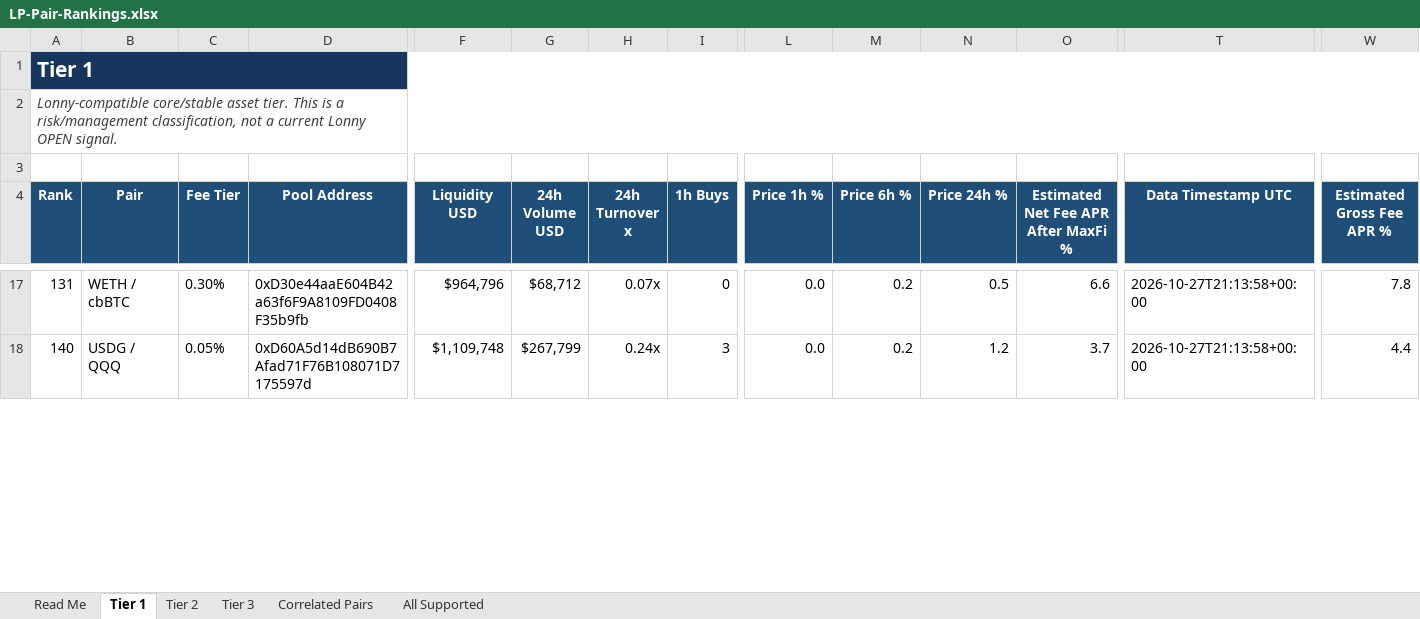
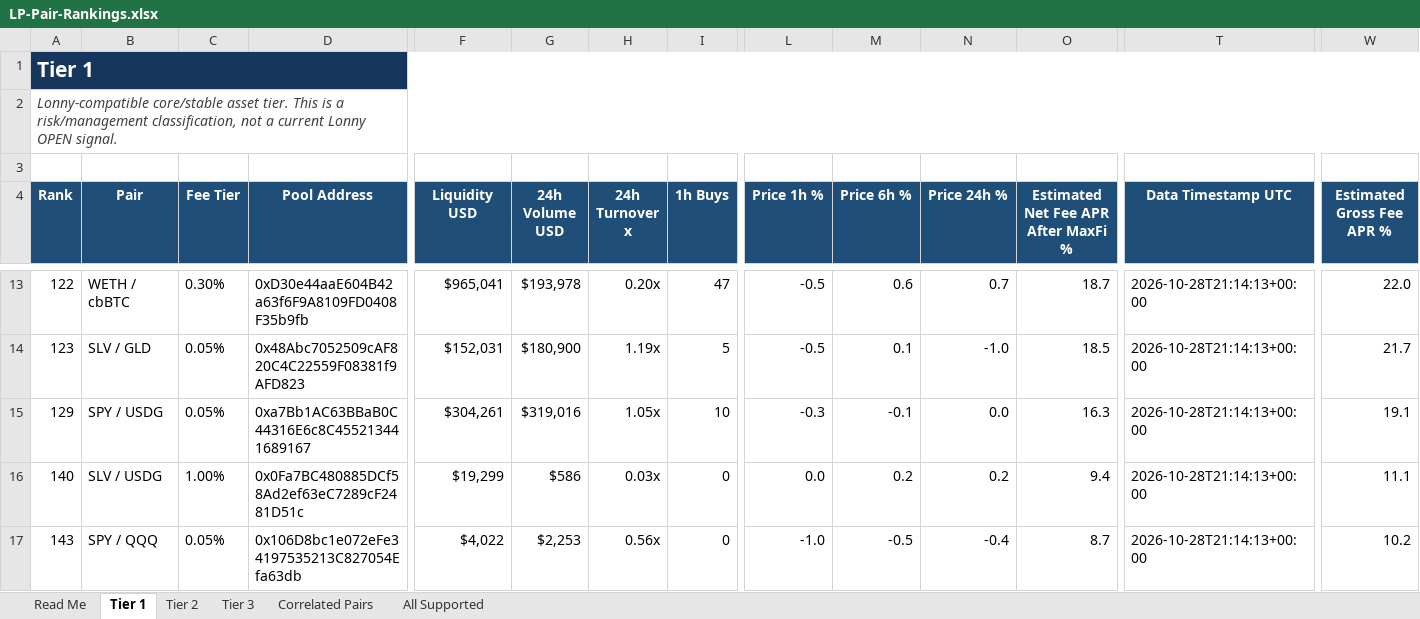
Before and after one commit to rygeneral/lp-pair-rankings, an Excel workbook: LP-Pair-Rankings.xlsx, sheet Tier 1, drawn as a sheet; only a part is shown, gaps mark what is left out; values as stored, in another font and other column widths than the file's, no borders; conditional formats and table styles not drawn; addresses are those after the commit; rows hold the shown columns only; the diff covers the shown part only; the diff names each change by its address in the sheet, - before the commit and + after, or states it on an @@ line.

Commit message:
chore: refresh LP pair rankings workbook

```diff
--- a/LP-Pair-Rankings.xlsx (sheet Tier 1)
+++ b/LP-Pair-Rankings.xlsx (sheet Tier 1)
-A13 (Rank): 131
+A13 (Rank): 122
-F13 (Liquidity USD): $964,796
+F13 (Liquidity USD): $965,041
-G13 (24h Volume USD): $68,712
+G13 (24h Volume USD): $193,978
-H13 (24h Turnover x): 0.07x
+H13 (24h Turnover x): 0.20x
-I13 (1h Buys): 0
+I13 (1h Buys): 47
-L13 (Price 1h %): 0.0
+L13 (Price 1h %): -0.5
-M13 (Price 6h %): 0.2
+M13 (Price 6h %): 0.6
-N13 (Price 24h %): 0.5
+N13 (Price 24h %): 0.7
-O13: 6.6
+O13: 18.7
-T13 (Data Timestamp UTC): 2026-10-27T21:13:58+00:00
+T13 (Data Timestamp UTC): 2026-10-28T21:14:13+00:00
-W13 (Estimated Gross Fee APR %): 7.8
+W13 (Estimated Gross Fee APR %): 22.0
+row 14: 123 | SLV / GLD | 0.05% | 0x48Abc7052509cAF820C4C22559F08381f9AFD823 | $152,031 | $180,900 | 1.19x | 5 | -0.5 | 0.1 | -1.0 | 18.5 | 2026-10-28T21:14:13+00:00 | 21.7
+row 15: 129 | SPY / USDG | 0.05% | 0xa7Bb1AC63BBaB0C44316E6c8C455213441689167 | $304,261 | $319,016 | 1.05x | 10 | -0.3 | -0.1 | 0.0 | 16.3 | 2026-10-28T21:14:13+00:00 | 19.1
-B16 (Pair): USDG / QQQ
+B16 (Pair): SLV / USDG
-C16 (Fee Tier): 0.05%
+C16 (Fee Tier): 1.00%
-D16 (Pool Address): 0xD60A5d14dB690B7Afad71F76B108071D7175597d
+D16 (Pool Address): 0x0Fa7BC480885DCf58Ad2ef63eC7289cF2481D51c
-F16 (Liquidity USD): $1,109,748
+F16 (Liquidity USD): $19,299
-G16 (24h Volume USD): $267,799
+G16 (24h Volume USD): $586
-H16 (24h Turnover x): 0.24x
+H16 (24h Turnover x): 0.03x
-I16 (1h Buys): 3
+I16 (1h Buys): 0
-N16 (Price 24h %): 1.2
+N16 (Price 24h %): 0.2
-O16: 3.7
+O16: 9.4
-T16 (Data Timestamp UTC): 2026-10-27T21:13:58+00:00
+T16 (Data Timestamp UTC): 2026-10-28T21:14:13+00:00
-W16 (Estimated Gross Fee APR %): 4.4
+W16 (Estimated Gross Fee APR %): 11.1
+row 17: 143 | SPY / QQQ | 0.05% | 0x106D8bc1e072eFe34197535213C827054Efa63db | $4,022 | $2,253 | 0.56x | 0 | -1.0 | -0.5 | -0.4 | 8.7 | 2026-10-28T21:14:13+00:00 | 10.2
```
Also changed, not shown: 8 added rows, 11 removed rows and 56 edited cells elsewhere in this sheet, sheet All Supported, sheet Tier 2, sheet Tier 3, sheet Correlated Pairs, 1 other file.
